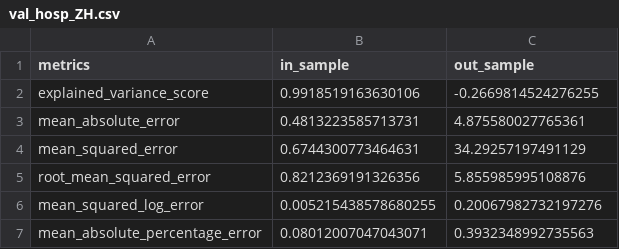
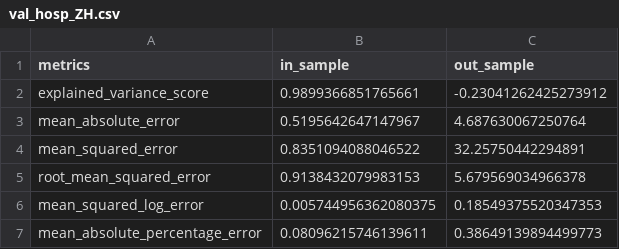
Before and after one commit to thegraphnetwork/epigraphhub_py, a CSV file: docs/tutorials/forecast_switzerland/article/metrics/val_hosp_ZH.csv, drawn as a sheet.

```diff
--- a/docs/tutorials/forecast_switzerland/article/metrics/val_hosp_ZH.csv
+++ b/docs/tutorials/forecast_switzerland/article/metrics/val_hosp_ZH.csv
@@ -1,7 +1,7 @@
 metrics,in_sample,out_sample
-explained_variance_score,0.9918519163630106,-0.2669814524276255
-mean_absolute_error,0.4813223585713731,4.875580027765361
-mean_squared_error,0.6744300773464631,34.29257197491129
-root_mean_squared_error,0.8212369191326356,5.855985995108876
-mean_squared_log_error,0.005215438578680255,0.20067982732197276
-mean_absolute_percentage_error,0.08012007047043071,0.3932348992735563
+explained_variance_score,0.9899366851765661,-0.23041262425273912
+mean_absolute_error,0.5195642647147967,4.687630067250764
+mean_squared_error,0.8351094088046522,32.25750442294891
+root_mean_squared_error,0.9138432079983153,5.679569034966378
+mean_squared_log_error,0.005744956362080375,0.18549375520347353
+mean_absolute_percentage_error,0.08096215746139611,0.38649139894499773
```
Also changed, not shown: docs/tutorials/forecast_switzerland/article/metrics/for_metrics_hosp_BE.csv, docs/tutorials/forecast_switzerland/article/metrics/for_metrics_hosp_GE.csv, 34 other files.
